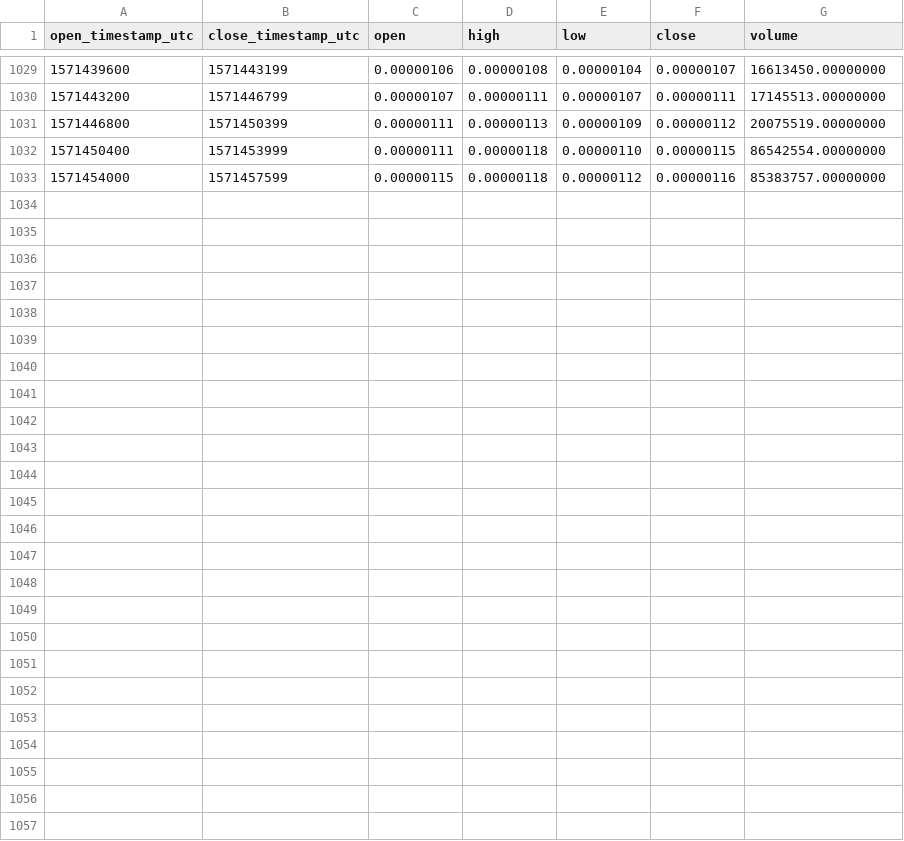
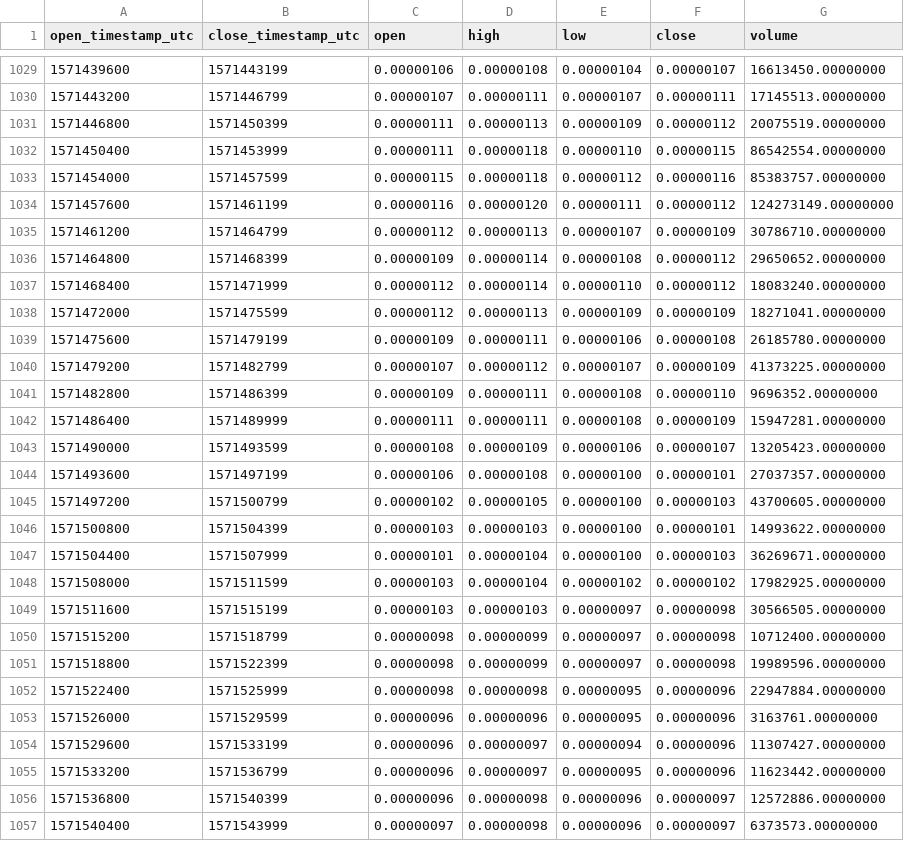
Before and after one commit to cryptobigbro/binance-CHZBTC, a CSV file: binance-CHZBTC-1h.csv, drawn as a sheet; only a part is shown, gaps mark what is left out; the diff names each change by its address in the sheet, - before the commit and + after, or states it on an @@ line.

Commit message:
Update OHLCV data.

```diff
--- a/binance-CHZBTC-1h.csv
+++ b/binance-CHZBTC-1h.csv
+row 1034: 1571457600 | 1571461199 | 0.00000116 | 0.00000120 | 0.00000111 | 0.00000112 | 124273149.00000000
+row 1035: 1571461200 | 1571464799 | 0.00000112 | 0.00000113 | 0.00000107 | 0.00000109 | 30786710.00000000
+row 1036: 1571464800 | 1571468399 | 0.00000109 | 0.00000114 | 0.00000108 | 0.00000112 | 29650652.00000000
+row 1037: 1571468400 | 1571471999 | 0.00000112 | 0.00000114 | 0.00000110 | 0.00000112 | 18083240.00000000
+row 1038: 1571472000 | 1571475599 | 0.00000112 | 0.00000113 | 0.00000109 | 0.00000109 | 18271041.00000000
+row 1039: 1571475600 | 1571479199 | 0.00000109 | 0.00000111 | 0.00000106 | 0.00000108 | 26185780.00000000
+row 1040: 1571479200 | 1571482799 | 0.00000107 | 0.00000112 | 0.00000107 | 0.00000109 | 41373225.00000000
+row 1041: 1571482800 | 1571486399 | 0.00000109 | 0.00000111 | 0.00000108 | 0.00000110 | 9696352.00000000
+row 1042: 1571486400 | 1571489999 | 0.00000111 | 0.00000111 | 0.00000108 | 0.00000109 | 15947281.00000000
+row 1043: 1571490000 | 1571493599 | 0.00000108 | 0.00000109 | 0.00000106 | 0.00000107 | 13205423.00000000
+row 1044: 1571493600 | 1571497199 | 0.00000106 | 0.00000108 | 0.00000100 | 0.00000101 | 27037357.00000000
+row 1045: 1571497200 | 1571500799 | 0.00000102 | 0.00000105 | 0.00000100 | 0.00000103 | 43700605.00000000
+row 1046: 1571500800 | 1571504399 | 0.00000103 | 0.00000103 | 0.00000100 | 0.00000101 | 14993622.00000000
+row 1047: 1571504400 | 1571507999 | 0.00000101 | 0.00000104 | 0.00000100 | 0.00000103 | 36269671.00000000
+row 1048: 1571508000 | 1571511599 | 0.00000103 | 0.00000104 | 0.00000102 | 0.00000102 | 17982925.00000000
+row 1049: 1571511600 | 1571515199 | 0.00000103 | 0.00000103 | 0.00000097 | 0.00000098 | 30566505.00000000
+row 1050: 1571515200 | 1571518799 | 0.00000098 | 0.00000099 | 0.00000097 | 0.00000098 | 10712400.00000000
+row 1051: 1571518800 | 1571522399 | 0.00000098 | 0.00000099 | 0.00000097 | 0.00000098 | 19989596.00000000
+row 1052: 1571522400 | 1571525999 | 0.00000098 | 0.00000098 | 0.00000095 | 0.00000096 | 22947884.00000000
+row 1053: 1571526000 | 1571529599 | 0.00000096 | 0.00000096 | 0.00000095 | 0.00000096 | 3163761.00000000
+row 1054: 1571529600 | 1571533199 | 0.00000096 | 0.00000097 | 0.00000094 | 0.00000096 | 11307427.00000000
+row 1055: 1571533200 | 1571536799 | 0.00000096 | 0.00000097 | 0.00000095 | 0.00000096 | 11623442.00000000
+row 1056: 1571536800 | 1571540399 | 0.00000096 | 0.00000098 | 0.00000096 | 0.00000097 | 12572886.00000000
+row 1057: 1571540400 | 1571543999 | 0.00000097 | 0.00000098 | 0.00000096 | 0.00000097 | 6373573.00000000
```
Also changed, not shown: binance-CHZBTC-1d.csv.
